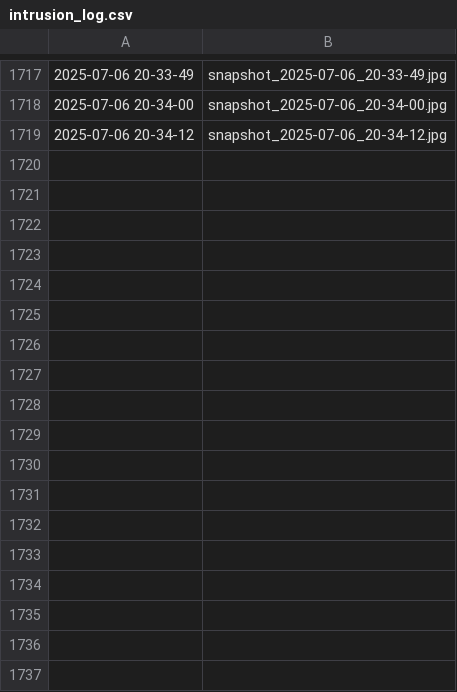
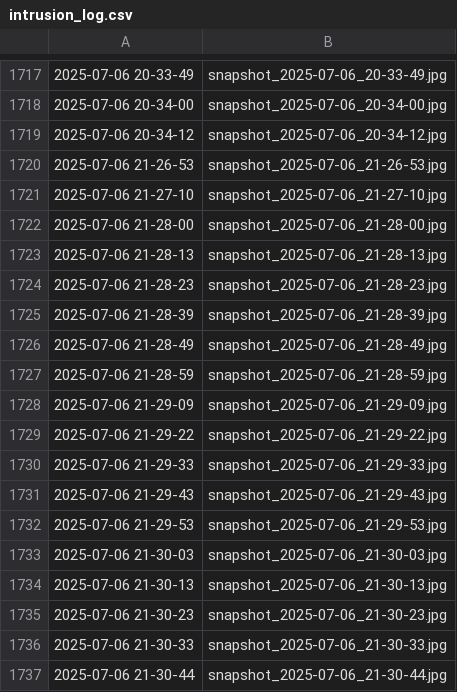
Before and after one commit to CyFer47/Home_automation_system, a CSV file: data/intrusion_log.csv, drawn as a sheet; only a part is shown, gaps mark what is left out; the diff names each change by its address in the sheet, - before the commit and + after, or states it on an @@ line.

```diff
--- a/data/intrusion_log.csv
+++ b/data/intrusion_log.csv
+row 1720: 2025-07-06 21-26-53 | snapshot_2025-07-06_21-26-53.jpg
+row 1721: 2025-07-06 21-27-10 | snapshot_2025-07-06_21-27-10.jpg
+row 1722: 2025-07-06 21-28-00 | snapshot_2025-07-06_21-28-00.jpg
+row 1723: 2025-07-06 21-28-13 | snapshot_2025-07-06_21-28-13.jpg
+row 1724: 2025-07-06 21-28-23 | snapshot_2025-07-06_21-28-23.jpg
+row 1725: 2025-07-06 21-28-39 | snapshot_2025-07-06_21-28-39.jpg
+row 1726: 2025-07-06 21-28-49 | snapshot_2025-07-06_21-28-49.jpg
+row 1727: 2025-07-06 21-28-59 | snapshot_2025-07-06_21-28-59.jpg
+row 1728: 2025-07-06 21-29-09 | snapshot_2025-07-06_21-29-09.jpg
+row 1729: 2025-07-06 21-29-22 | snapshot_2025-07-06_21-29-22.jpg
+row 1730: 2025-07-06 21-29-33 | snapshot_2025-07-06_21-29-33.jpg
+row 1731: 2025-07-06 21-29-43 | snapshot_2025-07-06_21-29-43.jpg
+row 1732: 2025-07-06 21-29-53 | snapshot_2025-07-06_21-29-53.jpg
+row 1733: 2025-07-06 21-30-03 | snapshot_2025-07-06_21-30-03.jpg
+row 1734: 2025-07-06 21-30-13 | snapshot_2025-07-06_21-30-13.jpg
+row 1735: 2025-07-06 21-30-23 | snapshot_2025-07-06_21-30-23.jpg
+row 1736: 2025-07-06 21-30-33 | snapshot_2025-07-06_21-30-33.jpg
+row 1737: 2025-07-06 21-30-44 | snapshot_2025-07-06_21-30-44.jpg
```
Also changed, not shown: 6 other files.
